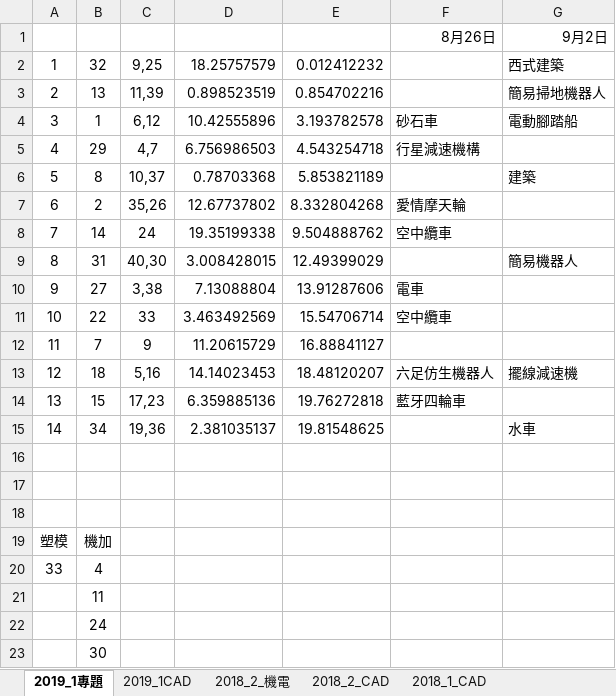
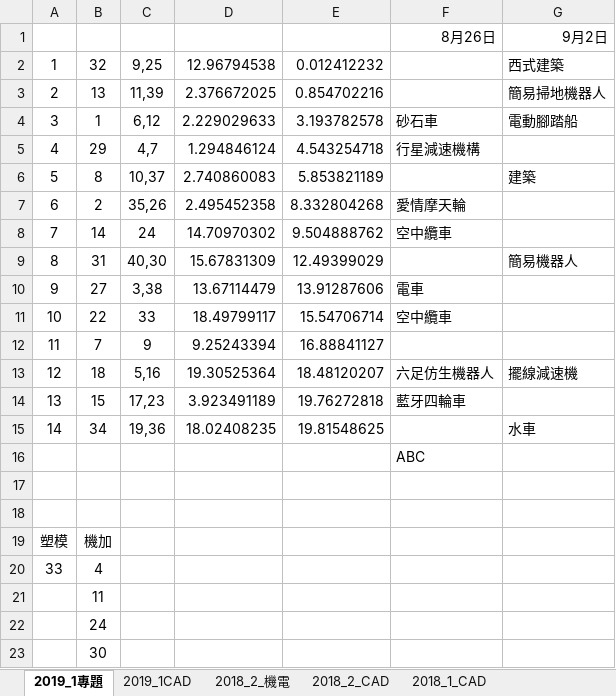
Before and after one commit to qiuas120916/---, an Excel workbook: 分組-模具三.xlsx, sheet 2019_1專題, drawn as a sheet; values as stored, in another font and other column widths than the file's, no borders; the diff names each change by its address in the sheet, - before the commit and + after, or states it on an @@ line.

```diff
--- a/分組-模具三.xlsx (sheet 2019_1專題)
+++ b/分組-模具三.xlsx (sheet 2019_1專題)
-D2: 18.25757579
+D2: 12.96794538
-D3: 0.898523519
+D3: 2.376672025
-D4: 10.42555896
+D4: 2.229029633
-D5: 6.756986503
+D5: 1.294846124
-D6: 0.78703368
+D6: 2.740860083
-D7: 12.67737802
+D7: 2.495452358
-D8: 19.35199338
+D8: 14.70970302
-D9: 3.008428015
+D9: 15.67831309
-D10: 7.13088804
+D10: 13.67114479
-D11: 3.463492569
+D11: 18.49799117
-D12: 11.20615729
+D12: 9.25243394
-D13: 14.14023453
+D13: 19.30525364
-D14: 6.359885136
+D14: 3.923491189
-D15: 2.381035137
+D15: 18.02408235
-F16: (empty)
+F16: ABC
```
Also changed, not shown: sheet 2018_2_CAD, sheet 2019_1CAD, sheet 2018_2_機電.
